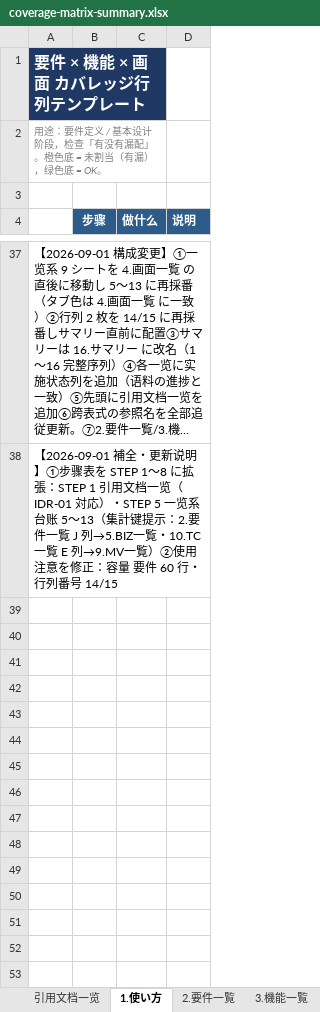
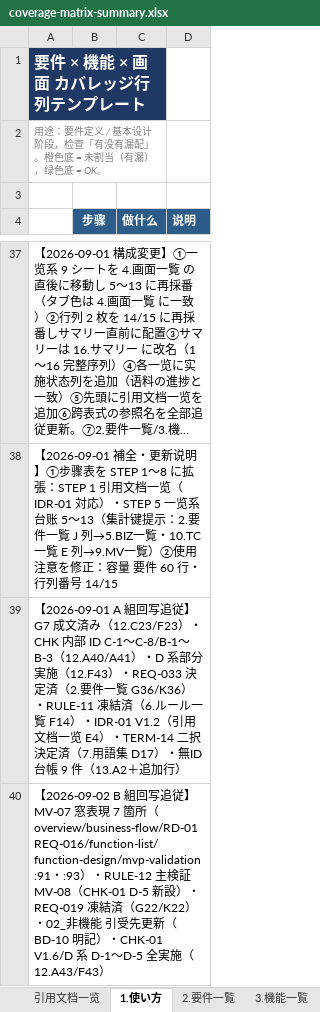
Before and after one commit to Cho-Geer/chogeer, an Excel workbook: docs/asset/coverage-matrix-summary.xlsx, sheet 1.使い方, drawn as a sheet; only a part is shown, gaps mark what is left out; long unchanged cells end in …; values as stored, in another font and other column widths than the file's, no borders; the diff names each change by its address in the sheet, - before the commit and + after, or states it on an @@ line.

Commit message:
docs: apply P0-2 contract freeze writebacks (batches A/B) to tracked docs
- 01_要件一覧: REQ-033/REQ-019 statuses -> decided/frozen (CHK-01 C-2/C-3);
  REQ-016 MV-07 window wording aligned with PPT-01 §3 unified values
- 02_非機能要件一覧: NFR-09 acceptance now cites BD-10
  (nonfunctional-design.md) instead of "not yet created"
- 05_業務ルール一覧: RULE-08 exception timing P0-3 -> P0-2 post-freeze (D-3);
  RULE-12 MV anchor set to MV-08/MV-11 (D-5)
- function-design/function-list: frozen-value annotations and MV-07 window
  wording (BD-03 §10.1 tables, CHK-01 B-1 anchor)
- coverage-matrix-summary.xlsx: sync status/version cells (G7 recorded,
  CHK-01 D-1〜D-5 fully applied, REQ-019/033, RULE-11 frozen, IDR-01 V1.3)

```diff
--- a/docs/asset/coverage-matrix-summary.xlsx (sheet 1.使い方)
+++ b/docs/asset/coverage-matrix-summary.xlsx (sheet 1.使い方)
+row 39: 【2026-09-01 A 組回写追従】G7 成文済み（12.C23/F23）・CHK 内部 ID C-1〜C-8/B-1〜B-3（12.A40/A41）・D 系部分実施（12.F43）・REQ-033 決定済（2.要件一覧 G36/K36）・RULE-11 凍結済（6.ルール一覧 F14）・IDR-01 V1.2（引用文档一览 E4）・TERM-14 二択決定済（7.用語集 D17）・無ID 台帳 9 件（13.A2＋追加行）
+row 40: 【2026-09-02 B 組回写追従】MV-07 窓表現 7 箇所（overview/business-flow/RD-01 REQ-016/function-list/function-design/mvp-validation :91・:93）・RULE-12 主検証 MV-08（CHK-01 D-5 新設）・REQ-019 凍結済（G22/K22）・02_非機能 引受先更新（BD-10 明記）・CHK-01 V1.6/D 系 D-1〜D-5 全実施（12.A43/F43）
```
Also changed, not shown: sheet 14.要件×機能行列, sheet 15.機能×画面行列, sheet 3.機能一覧, sheet 4.画面一覧, sheet 2.要件一覧, sheet 16.サマリー, 7 more sheets, 5 other files.
